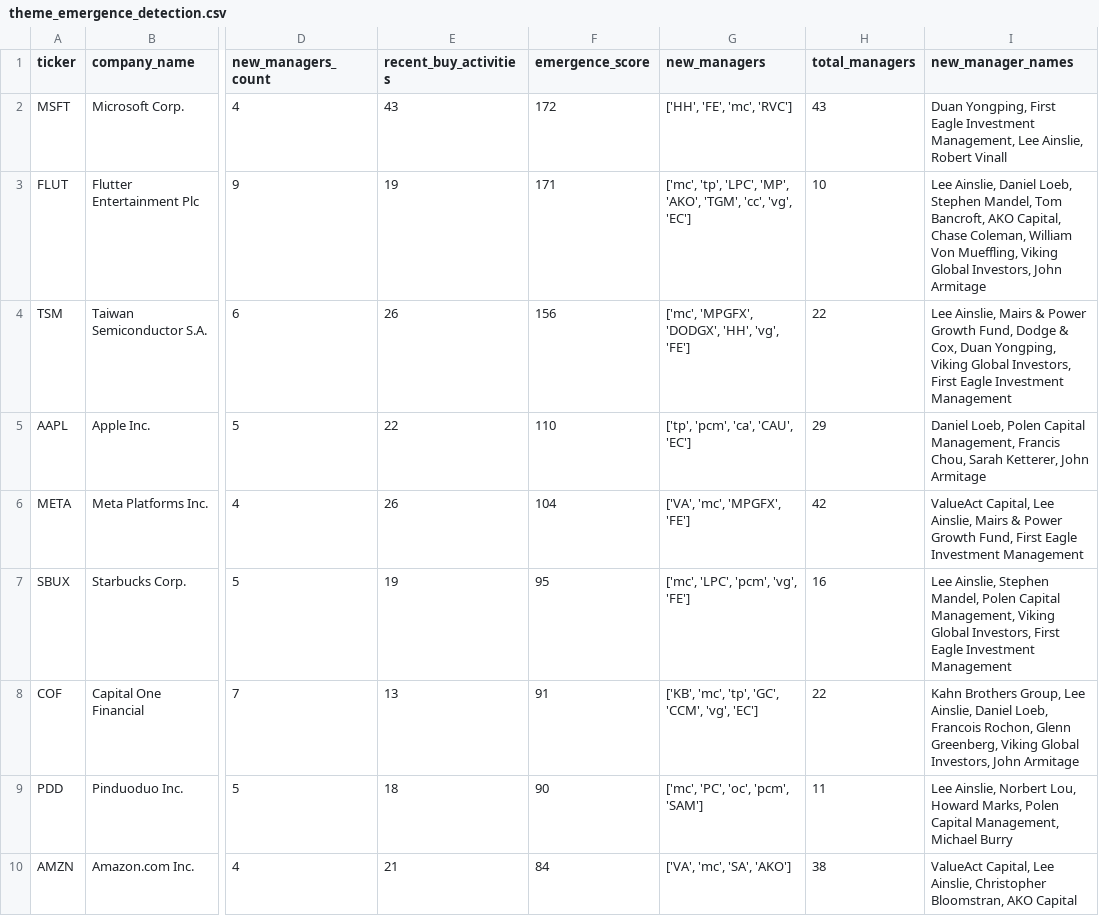
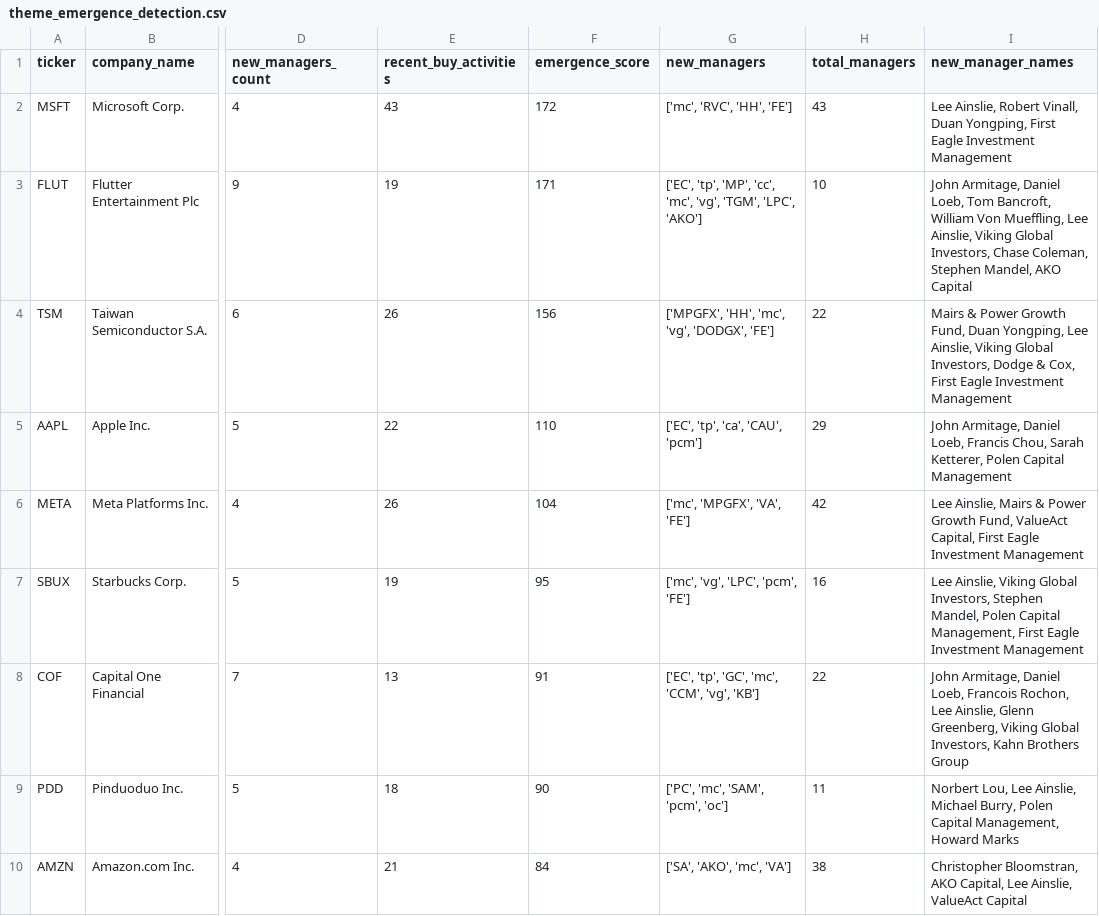
Before and after one commit to op7ic/Dataroma-Analyzer, a CSV file: analysis/advanced/theme_emergence_detection.csv, drawn as a sheet; only a part is shown, gaps mark what is left out; the diff covers the shown part only; the diff names each change by its address in the sheet, - before the commit and + after, or states it on an @@ line.

```diff
--- a/analysis/advanced/theme_emergence_detection.csv
+++ b/analysis/advanced/theme_emergence_detection.csv
-G2 (new_managers): ['HH', 'FE', 'mc', 'RVC']
+G2 (new_managers): ['mc', 'RVC', 'HH', 'FE']
-I2 (new_manager_names): Duan Yongping, First Eagle Investment Management, Lee Ainslie, Robert Vinall
+I2 (new_manager_names): Lee Ainslie, Robert Vinall, Duan Yongping, First Eagle Investment Management
-G3 (new_managers): ['mc', 'tp', 'LPC', 'MP', 'AKO', 'TGM', 'cc', 'vg', 'EC']
+G3 (new_managers): ['EC', 'tp', 'MP', 'cc', 'mc', 'vg', 'TGM', 'LPC', 'AKO']
-I3 (new_manager_names): Lee Ainslie, Daniel Loeb, Stephen Mandel, Tom Bancroft, AKO Capital, Chase Coleman, William Von Mueffling, Viking Global Investors, John Armitage
+I3 (new_manager_names): John Armitage, Daniel Loeb, Tom Bancroft, William Von Mueffling, Lee Ainslie, Viking Global Investors, Chase Coleman, Stephen Mandel, AKO Capital
-G4 (new_managers): ['mc', 'MPGFX', 'DODGX', 'HH', 'vg', 'FE']
+G4 (new_managers): ['MPGFX', 'HH', 'mc', 'vg', 'DODGX', 'FE']
-I4 (new_manager_names): Lee Ainslie, Mairs & Power Growth Fund, Dodge & Cox, Duan Yongping, Viking Global Investors, First Eagle…
+I4 (new_manager_names): Mairs & Power Growth Fund, Duan Yongping, Lee Ainslie, Viking Global Investors, Dodge & Cox, First Eagle…
-G5 (new_managers): ['tp', 'pcm', 'ca', 'CAU', 'EC']
+G5 (new_managers): ['EC', 'tp', 'ca', 'CAU', 'pcm']
-I5 (new_manager_names): Daniel Loeb, Polen Capital Management, Francis Chou, Sarah Ketterer, John Armitage
+I5 (new_manager_names): John Armitage, Daniel Loeb, Francis Chou, Sarah Ketterer, Polen Capital Management
-G6 (new_managers): ['VA', 'mc', 'MPGFX', 'FE']
+G6 (new_managers): ['mc', 'MPGFX', 'VA', 'FE']
-I6 (new_manager_names): ValueAct Capital, Lee Ainslie, Mairs & Power Growth Fund, First Eagle…
+I6 (new_manager_names): Lee Ainslie, Mairs & Power Growth Fund, ValueAct Capital, First Eagle…
-G7 (new_managers): ['mc', 'LPC', 'pcm', 'vg', 'FE']
+G7 (new_managers): ['mc', 'vg', 'LPC', 'pcm', 'FE']
-I7 (new_manager_names): Lee Ainslie, Stephen Mandel, Polen Capital Management, Viking Global Investors, First Eagle…
+I7 (new_manager_names): Lee Ainslie, Viking Global Investors, Stephen Mandel, Polen Capital Management, First Eagle…
-G8 (new_managers): ['KB', 'mc', 'tp', 'GC', 'CCM', 'vg', 'EC']
+G8 (new_managers): ['EC', 'tp', 'GC', 'mc', 'CCM', 'vg', 'KB']
-I8 (new_manager_names): Kahn Brothers Group, Lee Ainslie, Daniel Loeb, Francois Rochon, Glenn Greenberg, Viking Global Investors, John Armitage
+I8 (new_manager_names): John Armitage, Daniel Loeb, Francois Rochon, Lee Ainslie, Glenn Greenberg, Viking Global Investors, Kahn Brothers Group
-G9 (new_managers): ['mc', 'PC', 'oc', 'pcm', 'SAM']
+G9 (new_managers): ['PC', 'mc', 'SAM', 'pcm', 'oc']
-I9 (new_manager_names): Lee Ainslie, Norbert Lou, Howard Marks, Polen Capital Management, Michael Burry
+I9 (new_manager_names): Norbert Lou, Lee Ainslie, Michael Burry, Polen Capital Management, Howard Marks
-G10 (new_managers): ['VA', 'mc', 'SA', 'AKO']
+G10 (new_managers): ['SA', 'AKO', 'mc', 'VA']
-I10 (new_manager_names): ValueAct Capital, Lee Ainslie, Christopher Bloomstran, AKO Capital
+I10 (new_manager_names): Christopher Bloomstran, AKO Capital, Lee Ainslie, ValueAct Capital
```
Also changed, not shown: 26 edited cells elsewhere in this file, analysis/advanced/long_term_winners.csv, 2 other files.
